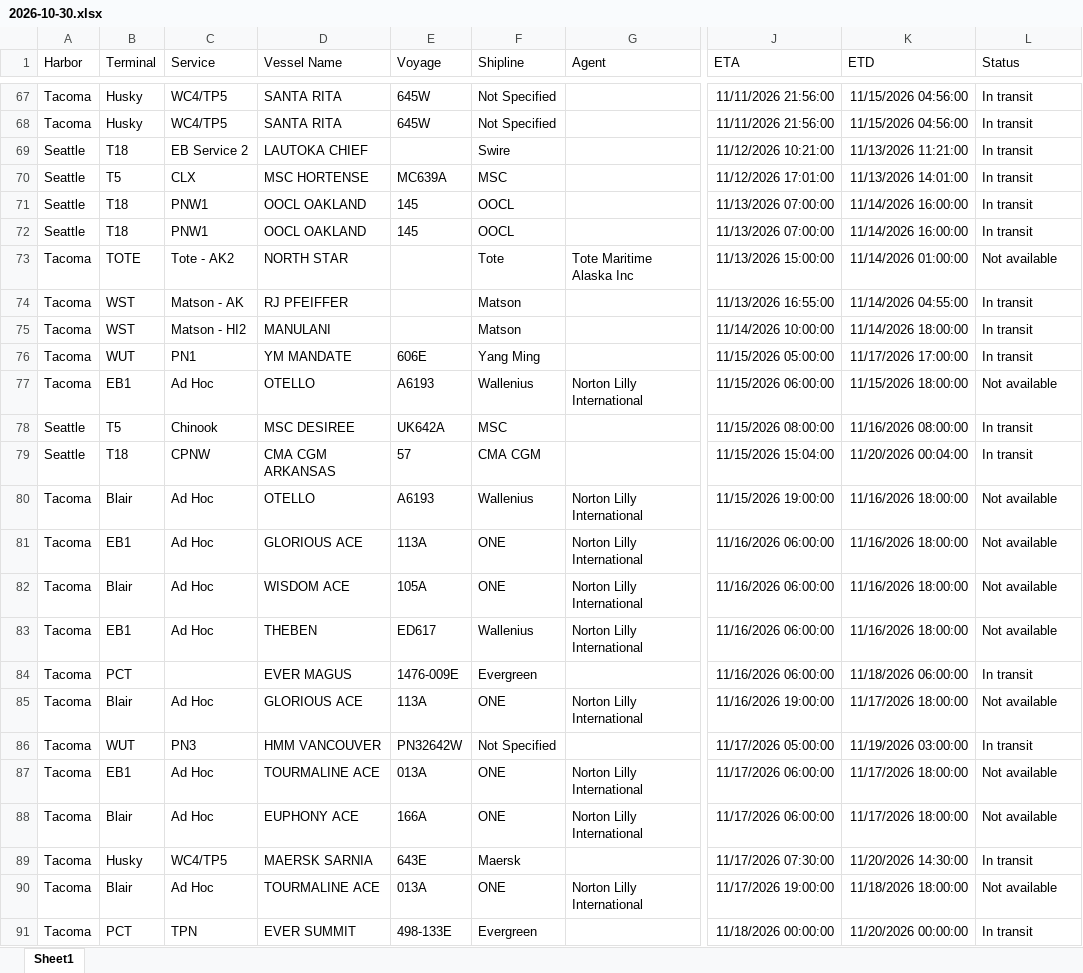
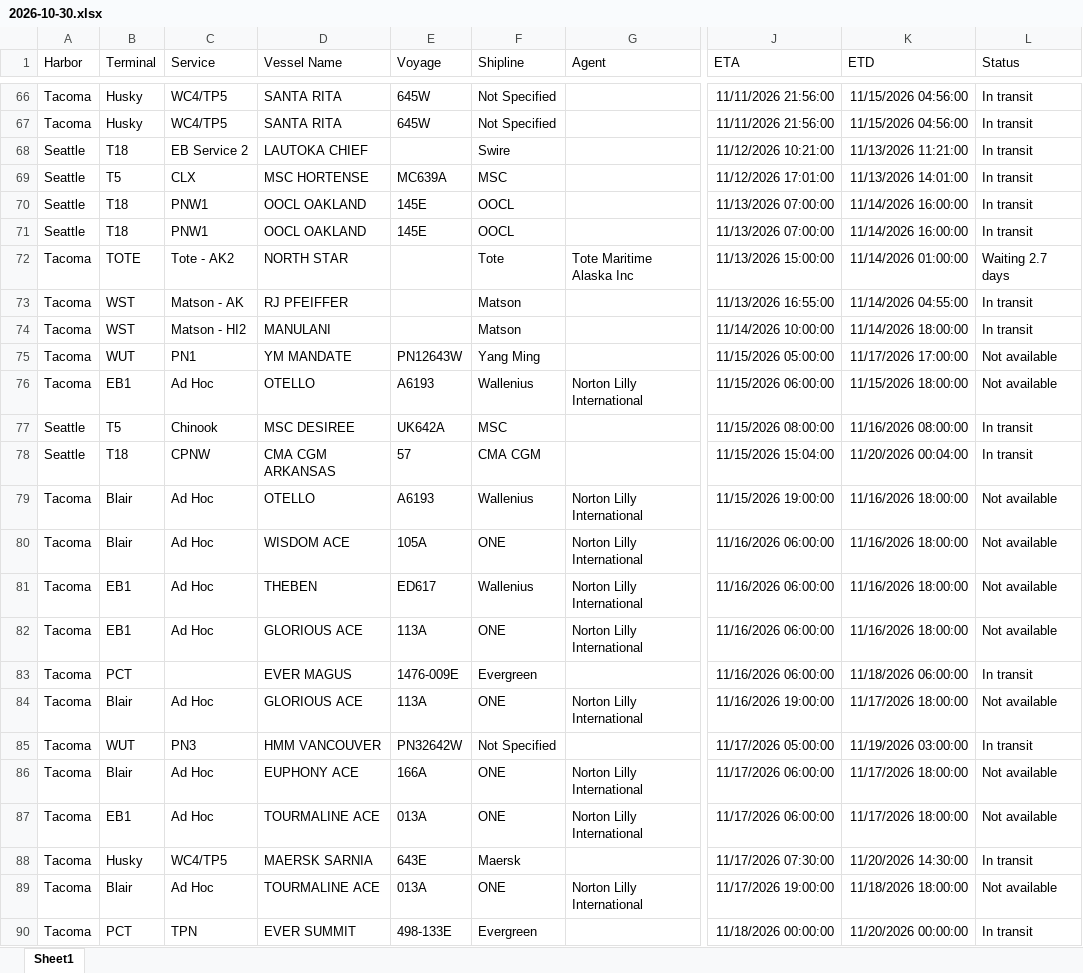
Before and after one commit to TheJoe1990/Ilwu, an Excel workbook: data/vessels/2026-10-30.xlsx, sheet Sheet1, drawn as a sheet; only a part is shown, gaps mark what is left out; values as stored, in another font and other column widths than the file's, no borders; table styles not drawn; addresses are those after the commit; the diff covers the shown part only; the diff names each change by its address in the sheet, - before the commit and + after, or states it on an @@ line.

```diff
--- a/data/vessels/2026-10-30.xlsx (sheet Sheet1)
+++ b/data/vessels/2026-10-30.xlsx (sheet Sheet1)
-E70:E71 (Voyage): 145
+E70:E71 (Voyage): 145E
-L72 (Status): Not available
+L72 (Status): Waiting 2.7 days
-E75 (Voyage): 606E
+E75 (Voyage): PN12643W
-L75 (Status): In transit
+L75 (Status): Not available
@@ row 81 moved to row 82: Tacoma @@
@@ row 88 moved to row 86: Tacoma @@
```
Also changed, not shown: 5 added rows, 6 removed rows, 2 moved rows and 14 edited cells elsewhere in this sheet, 6 other files.
